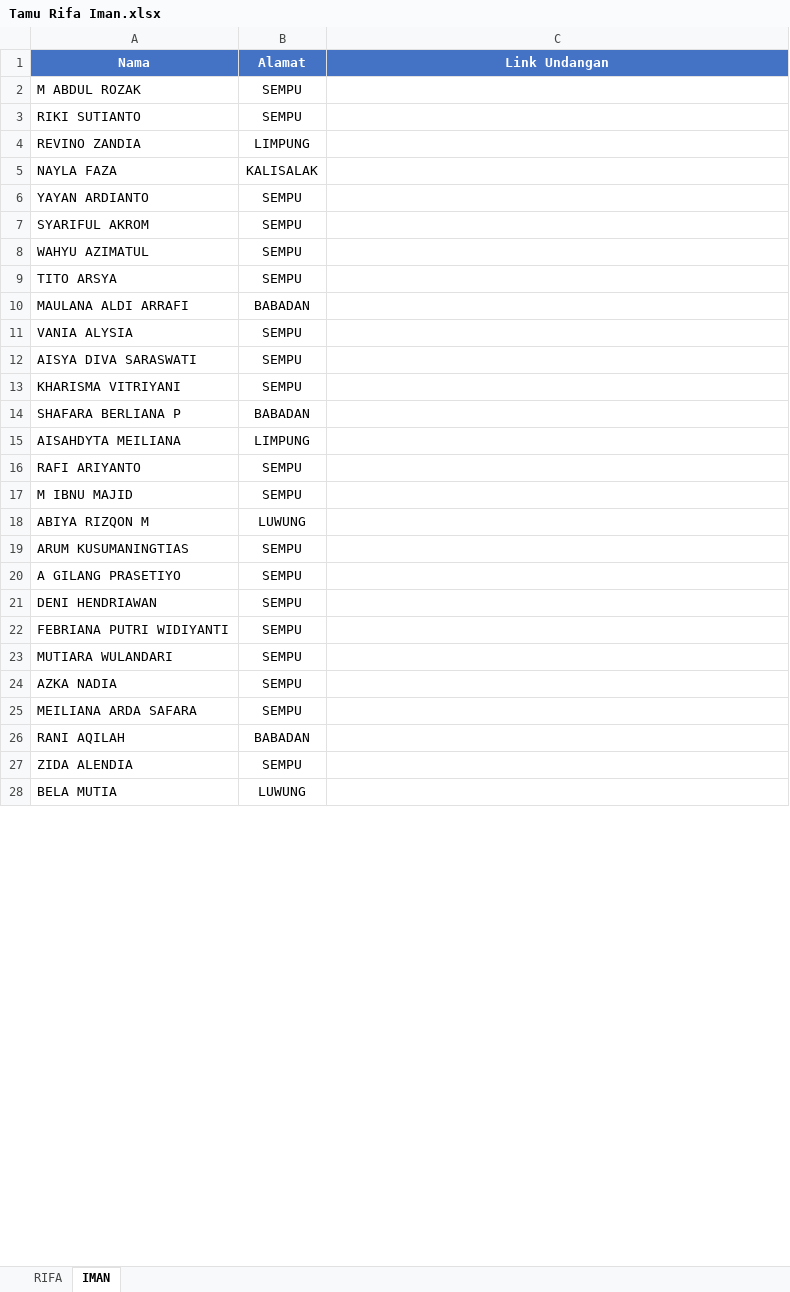
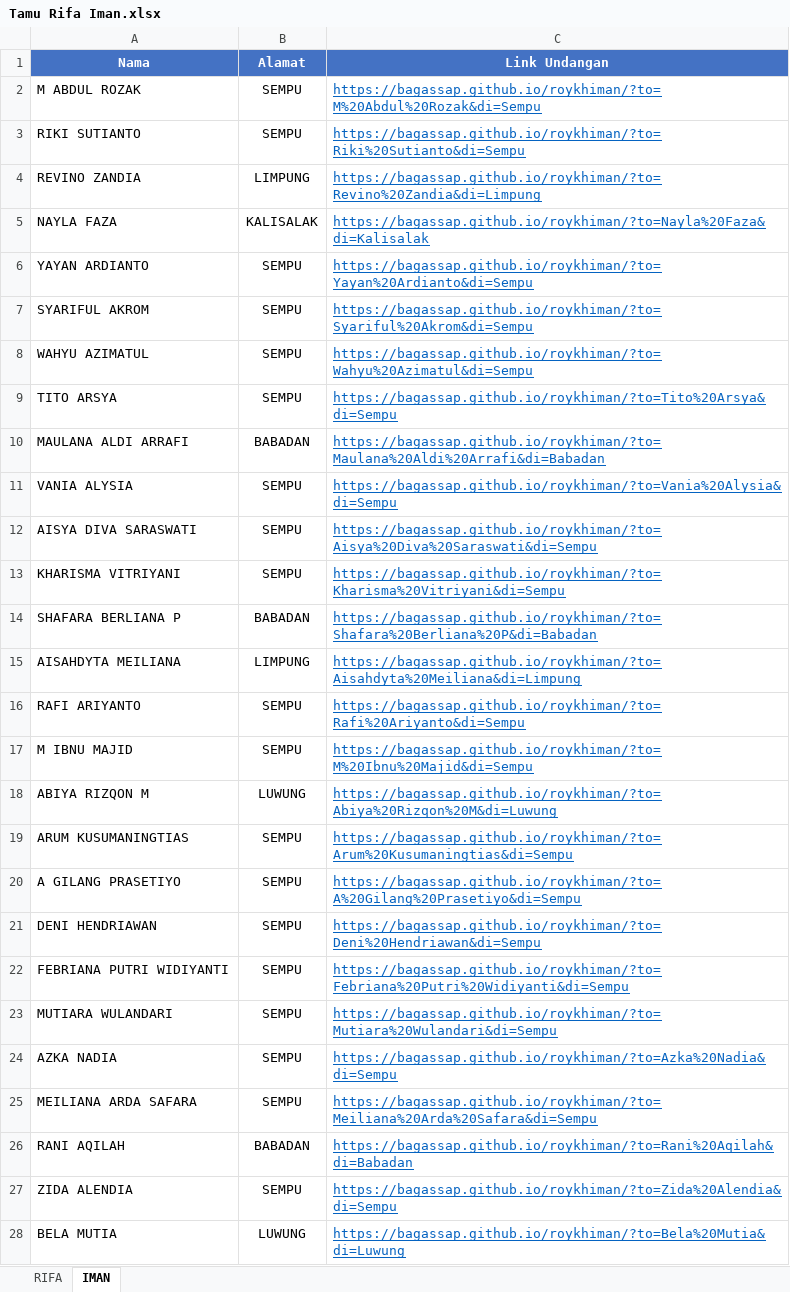
Before and after one commit to Bagassap/roykhiman, an Excel workbook: Tamu Rifa Iman.xlsx, sheet IMAN, drawn as a sheet; only a part is shown; values as stored, in another font and other column widths than the file's, no borders; the diff covers the shown part only; the diff names each change by its address in the sheet, - before the commit and + after, or states it on an @@ line.

```diff
--- a/Tamu Rifa Iman.xlsx (sheet IMAN)
+++ b/Tamu Rifa Iman.xlsx (sheet IMAN)
-C2 (Link Undangan): (empty)
+C2 (Link Undangan): https://bagassap.github.io/roykhiman/?to=M%20Abdul%20Rozak&di=Sempu
-C3 (Link Undangan): (empty)
+C3 (Link Undangan): https://bagassap.github.io/roykhiman/?to=Riki%20Sutianto&di=Sempu
-C4 (Link Undangan): (empty)
+C4 (Link Undangan): https://bagassap.github.io/roykhiman/?to=Revino%20Zandia&di=Limpung
-C5 (Link Undangan): (empty)
+C5 (Link Undangan): https://bagassap.github.io/roykhiman/?to=Nayla%20Faza&di=Kalisalak
-C6 (Link Undangan): (empty)
+C6 (Link Undangan): https://bagassap.github.io/roykhiman/?to=Yayan%20Ardianto&di=Sempu
-C7 (Link Undangan): (empty)
+C7 (Link Undangan): https://bagassap.github.io/roykhiman/?to=Syariful%20Akrom&di=Sempu
-C8 (Link Undangan): (empty)
+C8 (Link Undangan): https://bagassap.github.io/roykhiman/?to=Wahyu%20Azimatul&di=Sempu
-C9 (Link Undangan): (empty)
+C9 (Link Undangan): https://bagassap.github.io/roykhiman/?to=Tito%20Arsya&di=Sempu
-C10 (Link Undangan): (empty)
+C10 (Link Undangan): https://bagassap.github.io/roykhiman/?to=Maulana%20Aldi%20Arrafi&di=Babadan
-C11 (Link Undangan): (empty)
+C11 (Link Undangan): https://bagassap.github.io/roykhiman/?to=Vania%20Alysia&di=Sempu
-C12 (Link Undangan): (empty)
+C12 (Link Undangan): https://bagassap.github.io/roykhiman/?to=Aisya%20Diva%20Saraswati&di=Sempu
-C13 (Link Undangan): (empty)
+C13 (Link Undangan): https://bagassap.github.io/roykhiman/?to=Kharisma%20Vitriyani&di=Sempu
-C14 (Link Undangan): (empty)
+C14 (Link Undangan): https://bagassap.github.io/roykhiman/?to=Shafara%20Berliana%20P&di=Babadan
-C15 (Link Undangan): (empty)
+C15 (Link Undangan): https://bagassap.github.io/roykhiman/?to=Aisahdyta%20Meiliana&di=Limpung
-C16 (Link Undangan): (empty)
+C16 (Link Undangan): https://bagassap.github.io/roykhiman/?to=Rafi%20Ariyanto&di=Sempu
-C17 (Link Undangan): (empty)
+C17 (Link Undangan): https://bagassap.github.io/roykhiman/?to=M%20Ibnu%20Majid&di=Sempu
-C18 (Link Undangan): (empty)
+C18 (Link Undangan): https://bagassap.github.io/roykhiman/?to=Abiya%20Rizqon%20M&di=Luwung
-C19 (Link Undangan): (empty)
+C19 (Link Undangan): https://bagassap.github.io/roykhiman/?to=Arum%20Kusumaningtias&di=Sempu
-C20 (Link Undangan): (empty)
+C20 (Link Undangan): https://bagassap.github.io/roykhiman/?to=A%20Gilang%20Prasetiyo&di=Sempu
-C21 (Link Undangan): (empty)
+C21 (Link Undangan): https://bagassap.github.io/roykhiman/?to=Deni%20Hendriawan&di=Sempu
-C22 (Link Undangan): (empty)
+C22 (Link Undangan): https://bagassap.github.io/roykhiman/?to=Febriana%20Putri%20Widiyanti&di=Sempu
-C23 (Link Undangan): (empty)
+C23 (Link Undangan): https://bagassap.github.io/roykhiman/?to=Mutiara%20Wulandari&di=Sempu
-C24 (Link Undangan): (empty)
+C24 (Link Undangan): https://bagassap.github.io/roykhiman/?to=Azka%20Nadia&di=Sempu
-C25 (Link Undangan): (empty)
+C25 (Link Undangan): https://bagassap.github.io/roykhiman/?to=Meiliana%20Arda%20Safara&di=Sempu
-C26 (Link Undangan): (empty)
+C26 (Link Undangan): https://bagassap.github.io/roykhiman/?to=Rani%20Aqilah&di=Babadan
-C27 (Link Undangan): (empty)
+C27 (Link Undangan): https://bagassap.github.io/roykhiman/?to=Zida%20Alendia&di=Sempu
-C28 (Link Undangan): (empty)
+C28 (Link Undangan): https://bagassap.github.io/roykhiman/?to=Bela%20Mutia&di=Luwung
```
Also changed, not shown: 284 edited cells elsewhere in this sheet, sheet RIFA, 1 other file.
